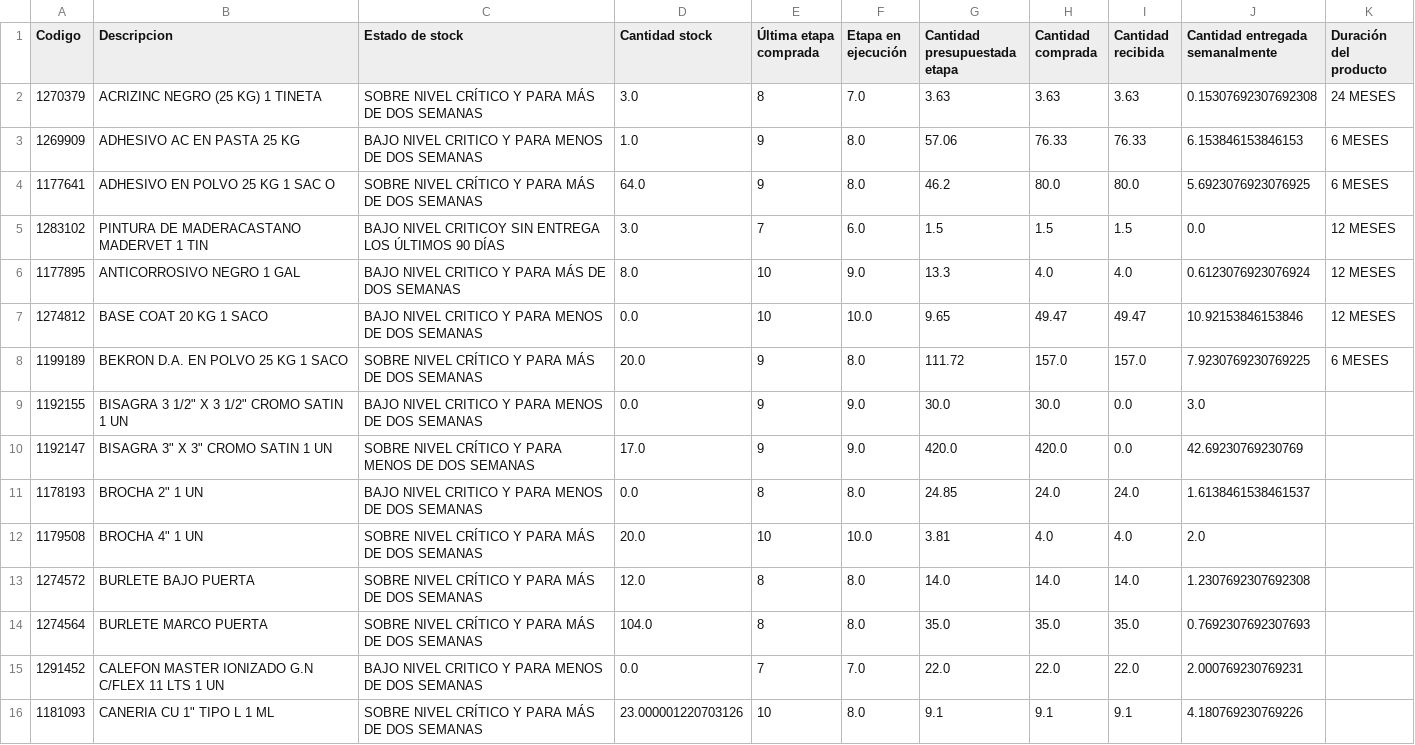
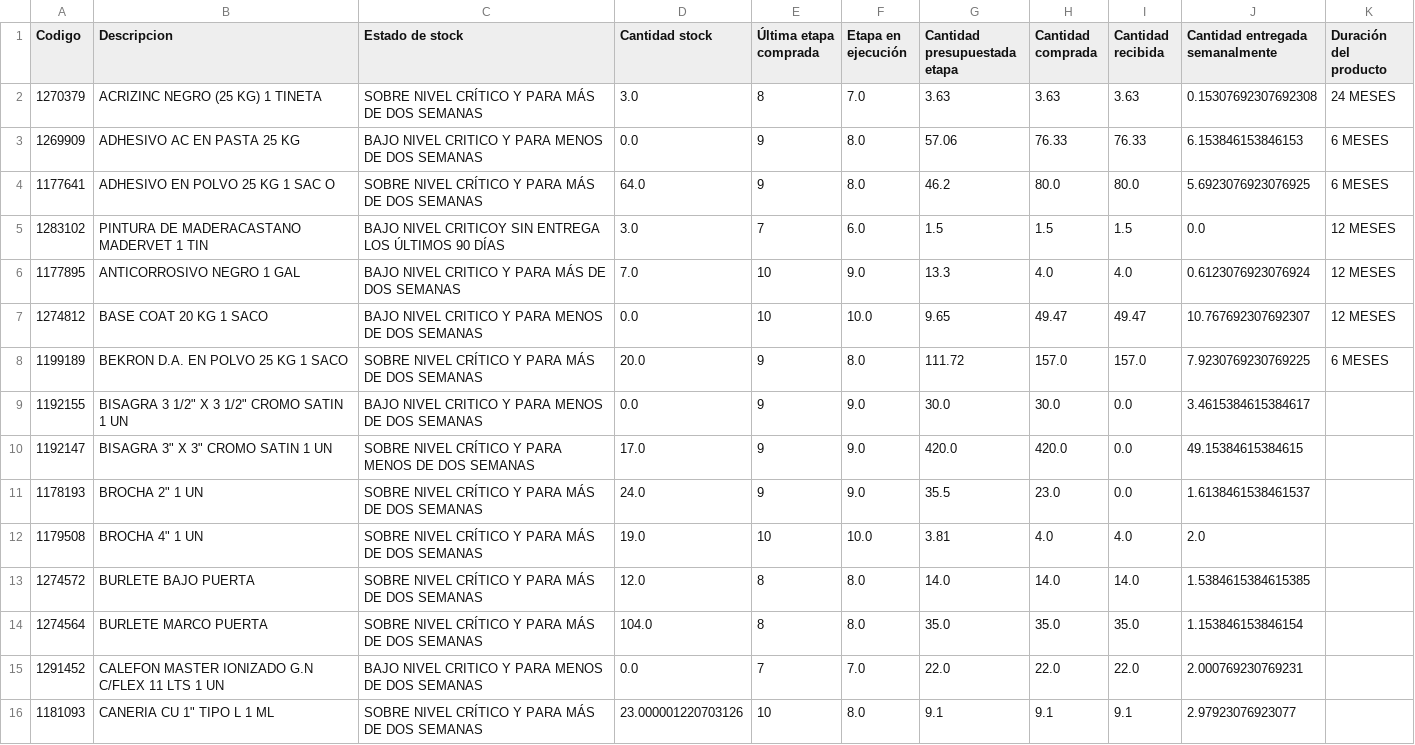
Before and after one commit to vsanma97/BRISAS-DE-MACHALI, a CSV file: productos.csv, drawn as a sheet; only a part is shown; the diff covers the shown part only.

```diff
--- a/productos.csv
+++ b/productos.csv
@@ -2,15 +2,15 @@
 1270379,ACRIZINC NEGRO (25 KG) 1 TINETA,SOBRE NIVEL CRÍTICO Y PARA MÁS DE DOS SEMANAS,3.0,8,7.0,3.63,3.63,3.63,0.15307692307692308,24 MESES
-1269909,ADHESIVO AC EN PASTA 25 KG,BAJO NIVEL CRITICO Y PARA MENOS DE DOS SEMANAS,1.0,9,8.0,57.06,76.33,76.33,6.153846153846153,6 MESES
+1269909,ADHESIVO AC EN PASTA 25 KG,BAJO NIVEL CRITICO Y PARA MENOS DE DOS SEMANAS,0.0,9,8.0,57.06,76.33,76.33,6.153846153846153,6 MESES
 1177641,ADHESIVO EN POLVO 25 KG 1 SAC O,SOBRE NIVEL CRÍTICO Y PARA MÁS DE DOS SEMANAS,64.0,9,8.0,46.2,80.0,80.0,5.6923076923076925,6 MESES
 1283102,PINTURA DE MADERACASTANO MADERVET 1 TIN,BAJO NIVEL CRITICOY SIN ENTREGA LOS ÚLTIMOS 90 DÍAS,3.0,7,6.0,1.5,1.5,1.5,0.0,12 MESES
-1177895,ANTICORROSIVO NEGRO 1 GAL,BAJO NIVEL CRITICO Y PARA MÁS DE DOS SEMANAS,8.0,10,9.0,13.3,4.0,4.0,0.6123076923076924,12 MESES
-1274812,BASE COAT 20 KG 1 SACO,BAJO NIVEL CRITICO Y PARA MENOS DE DOS SEMANAS,0.0,10,10.0,9.65,49.47,49.47,10.92153846153846,12 MESES
+1177895,ANTICORROSIVO NEGRO 1 GAL,BAJO NIVEL CRITICO Y PARA MÁS DE DOS SEMANAS,7.0,10,9.0,13.3,4.0,4.0,0.6123076923076924,12 MESES
+1274812,BASE COAT 20 KG 1 SACO,BAJO NIVEL CRITICO Y PARA MENOS DE DOS SEMANAS,0.0,10,10.0,9.65,49.47,49.47,10.767692307692307,12 MESES
 1199189,BEKRON D.A. EN POLVO 25 KG 1 SACO,SOBRE NIVEL CRÍTICO Y PARA MÁS DE DOS SEMANAS,20.0,9,8.0,111.72,157.0,157.0,7.9230769230769225,6 MESES
-1192155,"BISAGRA 3 1/2"" X 3 1/2"" CROMO SATIN 1 UN",BAJO NIVEL CRITICO Y PARA MENOS DE DOS SEMANAS,0.0,9,9.0,30.0,30.0,0.0,3.0,
-1192147,"BISAGRA 3"" X 3"" CROMO SATIN 1 UN",SOBRE NIVEL CRÍTICO Y PARA MENOS DE DOS SEMANAS,17.0,9,9.0,420.0,420.0,0.0,42.69230769230769,
-1178193,"BROCHA 2"" 1 UN",BAJO NIVEL CRITICO Y PARA MENOS DE DOS SEMANAS,0.0,8,8.0,24.85,24.0,24.0,1.6138461538461537,
-1179508,"BROCHA 4"" 1 UN",SOBRE NIVEL CRÍTICO Y PARA MÁS DE DOS SEMANAS,20.0,10,10.0,3.81,4.0,4.0,2.0,
-1274572,BURLETE BAJO PUERTA,SOBRE NIVEL CRÍTICO Y PARA MÁS DE DOS SEMANAS,12.0,8,8.0,14.0,14.0,14.0,1.2307692307692308,
-1274564,BURLETE MARCO PUERTA,SOBRE NIVEL CRÍTICO Y PARA MÁS DE DOS SEMANAS,104.0,8,8.0,35.0,35.0,35.0,0.7692307692307693,
+1192155,"BISAGRA 3 1/2"" X 3 1/2"" CROMO SATIN 1 UN",BAJO NIVEL CRITICO Y PARA MENOS DE DOS SEMANAS,0.0,9,9.0,30.0,30.0,0.0,3.4615384615384617,
+1192147,"BISAGRA 3"" X 3"" CROMO SATIN 1 UN",SOBRE NIVEL CRÍTICO Y PARA MENOS DE DOS SEMANAS,17.0,9,9.0,420.0,420.0,0.0,49.15384615384615,
+1178193,"BROCHA 2"" 1 UN",SOBRE NIVEL CRÍTICO Y PARA MÁS DE DOS SEMANAS,24.0,9,9.0,35.5,23.0,0.0,1.6138461538461537,
+1179508,"BROCHA 4"" 1 UN",SOBRE NIVEL CRÍTICO Y PARA MÁS DE DOS SEMANAS,19.0,10,10.0,3.81,4.0,4.0,2.0,
+1274572,BURLETE BAJO PUERTA,SOBRE NIVEL CRÍTICO Y PARA MÁS DE DOS SEMANAS,12.0,8,8.0,14.0,14.0,14.0,1.5384615384615385,
+1274564,BURLETE MARCO PUERTA,SOBRE NIVEL CRÍTICO Y PARA MÁS DE DOS SEMANAS,104.0,8,8.0,35.0,35.0,35.0,1.153846153846154,
 1291452,CALEFON MASTER IONIZADO G.N C/FLEX 11 LTS 1 UN,BAJO NIVEL CRITICO Y PARA MENOS DE DOS SEMANAS,0.0,7,7.0,22.0,22.0,22.0,2.000769230769231,
-1181093,"CANERIA CU 1"" TIPO L 1 ML",SOBRE NIVEL CRÍTICO Y PARA MÁS DE DOS SEMANAS,23.000001220703126,10,8.0,9.1,9.1,9.1,4.180769230769226,
+1181093,"CANERIA CU 1"" TIPO L 1 ML",SOBRE NIVEL CRÍTICO Y PARA MÁS DE DOS SEMANAS,23.000001220703126,10,8.0,9.1,9.1,9.1,2.97923076923077,
```
Also changed, not shown: 182 edited cells elsewhere in this file.
